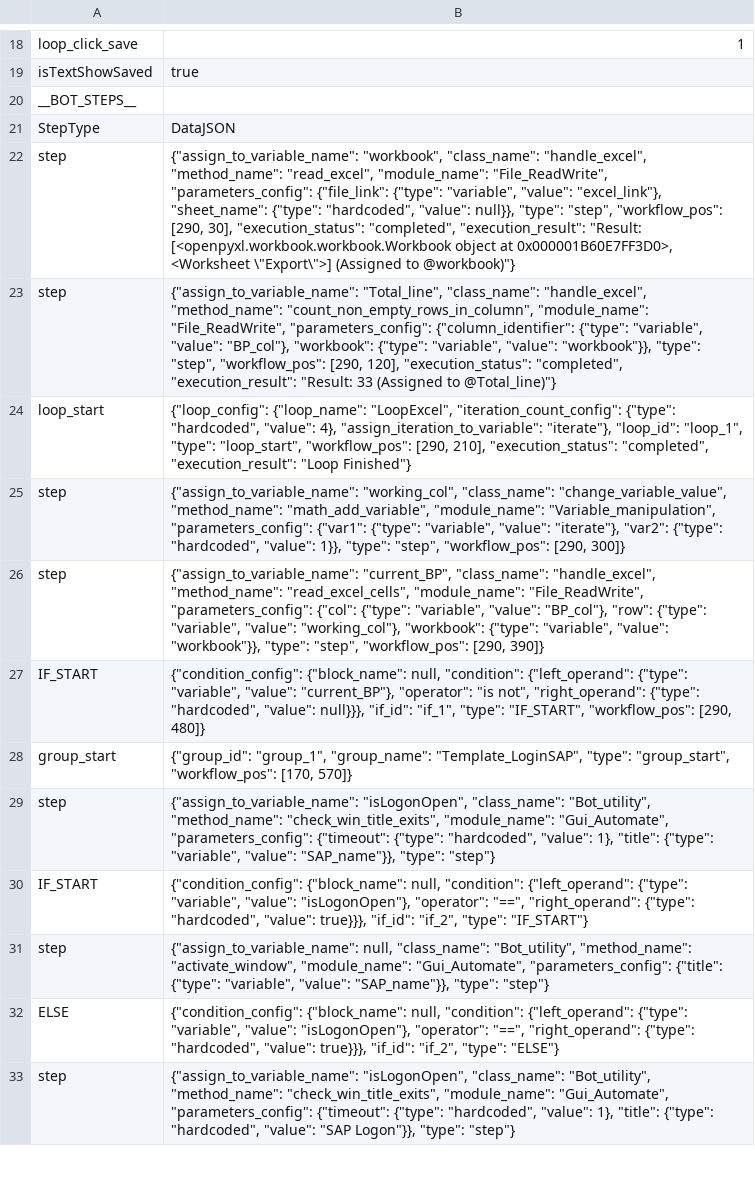
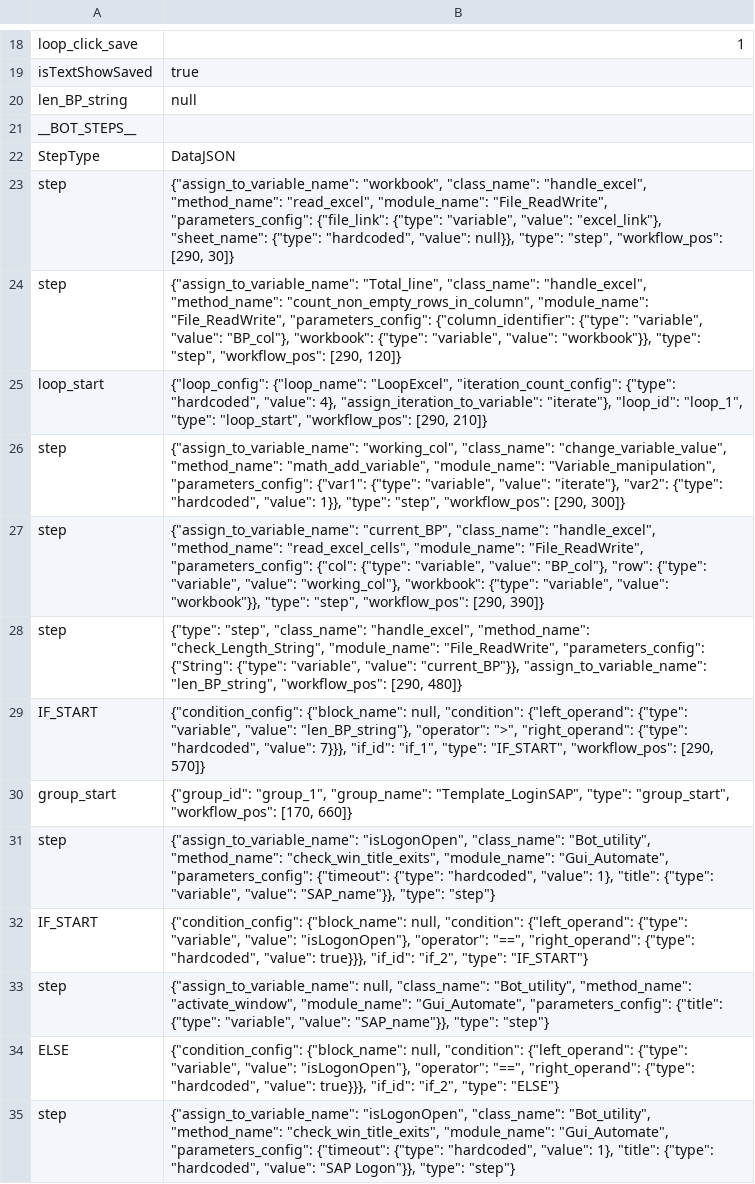
Before and after one commit to tuanhungstar/automateclick, a CSV file: Bot_steps/Bot_block_BP.csv, drawn as a sheet; only a part is shown, gaps mark what is left out; the diff covers the shown part only.

```diff
--- a/Bot_steps/Bot_block_BP.csv
+++ b/Bot_steps/Bot_block_BP.csv
@@ -19,11 +19,13 @@ loop_click_save,1
 isTextShowSaved,true
+len_BP_string,null
 __BOT_STEPS__
 StepType,DataJSON
-step,"{""assign_to_variable_name"": ""workbook"", ""class_name"": ""handle_excel"", ""method_name"": ""read_excel"", ""module_name"": ""File_ReadWrite"", ""parameters_config"": {""file_link"": {""type"": ""variable"", ""value"": ""excel_link""}, ""sheet_name"": {""type"": ""hardcoded"", ""value"": null}}, ""type"": ""step"", ""workflow_pos"": [290, 30], ""execution_status"": ""completed"", ""execution_result"": ""Result: [<openpyxl.workbook.workbook.Workbook object at 0x000001B60E7FF3D0>, <Worksheet \""Export\"">] (Assigned to @workbook)""}"
-step,"{""assign_to_variable_name"": ""Total_line"", ""class_name"": ""handle_excel"", ""method_name"": ""count_non_empty_rows_in_column"", ""module_name"": ""File_ReadWrite"", ""parameters_config"": {""column_identifier"": {""type"": ""variable"", ""value"": ""BP_col""}, ""workbook"": {""type"": ""variable"", ""value"": ""workbook""}}, ""type"": ""step"", ""workflow_pos"": [290, 120], ""execution_status"": ""completed"", ""execution_result"": ""Result: 33 (Assigned to @Total_line)""}"
-loop_start,"{""loop_config"": {""loop_name"": ""LoopExcel"", ""iteration_count_config"": {""type"": ""hardcoded"", ""value"": 4}, ""assign_iteration_to_variable"": ""iterate""}, ""loop_id"": ""loop_1"", ""type"": ""loop_start"", ""workflow_pos"": [290, 210], ""execution_status"": ""completed"", ""execution_result"": ""Loop Finished""}"
+step,"{""assign_to_variable_name"": ""workbook"", ""class_name"": ""handle_excel"", ""method_name"": ""read_excel"", ""module_name"": ""File_ReadWrite"", ""parameters_config"": {""file_link"": {""type"": ""variable"", ""value"": ""excel_link""}, ""sheet_name"": {""type"": ""hardcoded"", ""value"": null}}, ""type"": ""step"", ""workflow_pos"": [290, 30]}"
+step,"{""assign_to_variable_name"": ""Total_line"", ""class_name"": ""handle_excel"", ""method_name"": ""count_non_empty_rows_in_column"", ""module_name"": ""File_ReadWrite"", ""parameters_config"": {""column_identifier"": {""type"": ""variable"", ""value"": ""BP_col""}, ""workbook"": {""type"": ""variable"", ""value"": ""workbook""}}, ""type"": ""step"", ""workflow_pos"": [290, 120]}"
+loop_start,"{""loop_config"": {""loop_name"": ""LoopExcel"", ""iteration_count_config"": {""type"": ""hardcoded"", ""value"": 4}, ""assign_iteration_to_variable"": ""iterate""}, ""loop_id"": ""loop_1"", ""type"": ""loop_start"", ""workflow_pos"": [290, 210]}"
 step,"{""assign_to_variable_name"": ""working_col"", ""class_name"": ""change_variable_value"", ""method_name"": ""math_add_variable"", ""module_name"": ""Variable_manipulation"", ""parameters_config"": {""var1"": {""type"": ""variable"", ""value"": ""iterate""}, ""var2"": {""type"": ""hardcoded"", ""value"": 1}}, ""type"": ""step"", ""workflow_pos"": [290, 300]}"
 step,"{""assign_to_variable_name"": ""current_BP"", ""class_name"": ""handle_excel"", ""method_name"": ""read_excel_cells"", ""module_name"": ""File_ReadWrite"", ""parameters_config"": {""col"": {""type"": ""variable"", ""value"": ""BP_col""}, ""row"": {""type"": ""variable"", ""value"": ""working_col""}, ""workbook"": {""type"": ""variable"", ""value"": ""workbook""}}, ""type"": ""step"", ""workflow_pos"": [290, 390]}"
-IF_START,"{""condition_config"": {""block_name"": null, ""condition"": {""left_operand"": {""type"": ""variable"", ""value"": ""current_BP""}, ""operator"": ""is not"", ""right_operand"": {""type"": ""hardcoded"", ""value"": null}}}, ""if_id"": ""if_1"", ""type"": ""IF_START"", ""workflow_pos"": [290, 480]}"
-group_start,"{""group_id"": ""group_1"", ""group_name"": ""Template_LoginSAP"", ""type"": ""group_start"", ""workflow_pos"": [170, 570]}"
+step,"{""type"": ""step"", ""class_name"": ""handle_excel"", ""method_name"": ""check_Length_String"", ""module_name"": ""File_ReadWrite"", ""parameters_config"": {""String"": {""type"": ""variable"", ""value"": ""current_BP""}}, ""assign_to_variable_name"": ""len_BP_string"", ""workflow_pos"": [290, 480]}"
+IF_START,"{""condition_config"": {""block_name"": null, ""condition"": {""left_operand"": {""type"": ""variable"", ""value"": ""len_BP_string""}, ""operator"": "">"", ""right_operand"": {""type"": ""hardcoded"", ""value"": 7}}}, ""if_id"": ""if_1"", ""type"": ""IF_START"", ""workflow_pos"": [290, 570]}"
+group_start,"{""group_id"": ""group_1"", ""group_name"": ""Template_LoginSAP"", ""type"": ""group_start"", ""workflow_pos"": [170, 660]}"
 step,"{""assign_to_variable_name"": ""isLogonOpen"", ""class_name"": ""Bot_utility"", ""method_name"": ""check_win_title_exits"", ""module_name"": ""Gui_Automate"", ""parameters_config"": {""timeout"": {""type"": ""hardcoded"", ""value"": 1}, ""title"": {""type"": ""variable"", ""value"": ""SAP_name""}}, ""type"": ""step""}"
```
Also changed, not shown: 43 edited cells elsewhere in this file.
